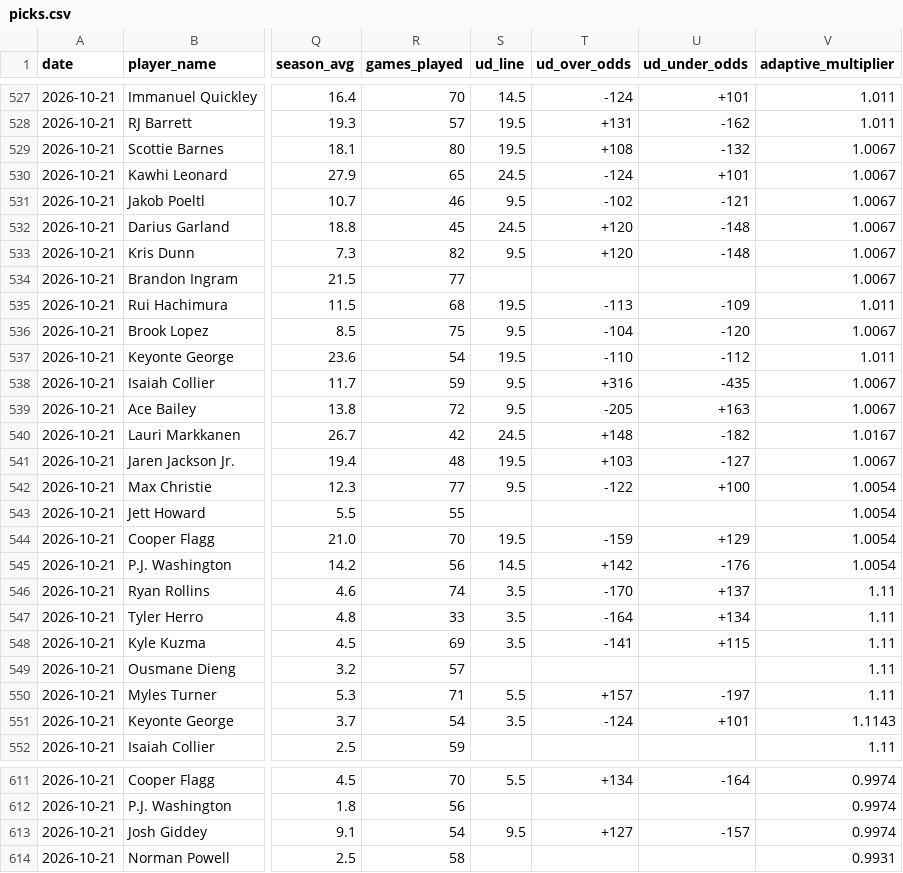
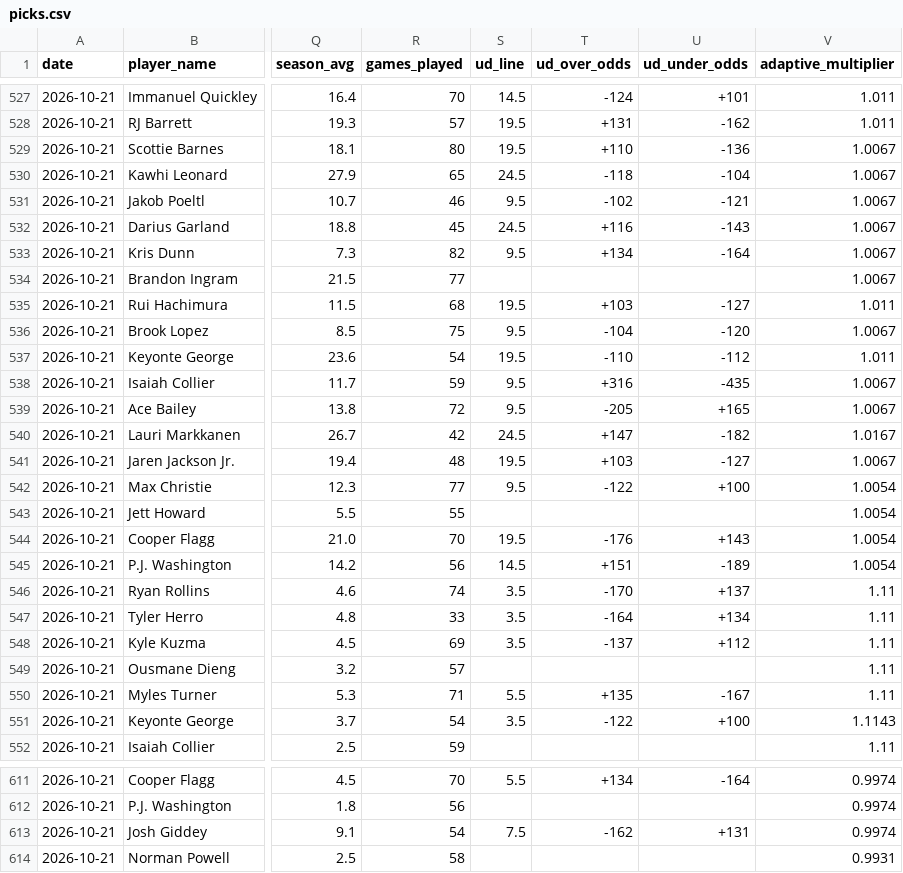
Before and after one commit to SidSub1041/NBA-Player-Prop-Model, a CSV file: web/public/data/picks.csv, drawn as a sheet; only a part is shown, gaps mark what is left out; the diff covers the shown part only; the diff names each change by its address in the sheet, - before the commit and + after, or states it on an @@ line.

```diff
--- a/web/public/data/picks.csv
+++ b/web/public/data/picks.csv
-T529 (ud_over_odds): +108
+T529 (ud_over_odds): +110
-U529 (ud_under_odds): -132
+U529 (ud_under_odds): -136
-T530 (ud_over_odds): -124
+T530 (ud_over_odds): -118
-U530 (ud_under_odds): +101
+U530 (ud_under_odds): -104
-T532 (ud_over_odds): +120
+T532 (ud_over_odds): +116
-U532 (ud_under_odds): -148
+U532 (ud_under_odds): -143
-T533 (ud_over_odds): +120
+T533 (ud_over_odds): +134
-U533 (ud_under_odds): -148
+U533 (ud_under_odds): -164
-T535 (ud_over_odds): -113
+T535 (ud_over_odds): +103
-U535 (ud_under_odds): -109
+U535 (ud_under_odds): -127
-U539 (ud_under_odds): +163
+U539 (ud_under_odds): +165
-T540 (ud_over_odds): +148
+T540 (ud_over_odds): +147
-T544 (ud_over_odds): -159
+T544 (ud_over_odds): -176
-U544 (ud_under_odds): +129
+U544 (ud_under_odds): +143
-T545 (ud_over_odds): +142
+T545 (ud_over_odds): +151
-U545 (ud_under_odds): -176
+U545 (ud_under_odds): -189
-T548 (ud_over_odds): -141
+T548 (ud_over_odds): -137
-U548 (ud_under_odds): +115
+U548 (ud_under_odds): +112
-T550 (ud_over_odds): +157
+T550 (ud_over_odds): +135
-U550 (ud_under_odds): -197
+U550 (ud_under_odds): -167
-T551 (ud_over_odds): -124
+T551 (ud_over_odds): -122
-U551 (ud_under_odds): +101
+U551 (ud_under_odds): +100
-S613 (ud_line): 9.5
+S613 (ud_line): 7.5
-T613 (ud_over_odds): +127
+T613 (ud_over_odds): -162
-U613 (ud_under_odds): -157
+U613 (ud_under_odds): +131
```
Also changed, not shown: 58 edited cells elsewhere in this file, 2 other files.
